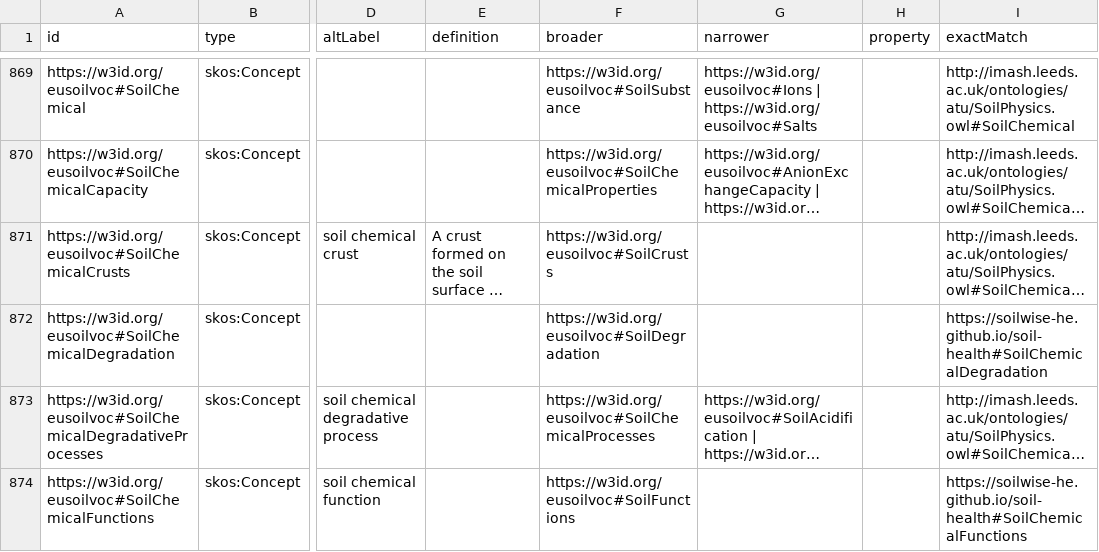
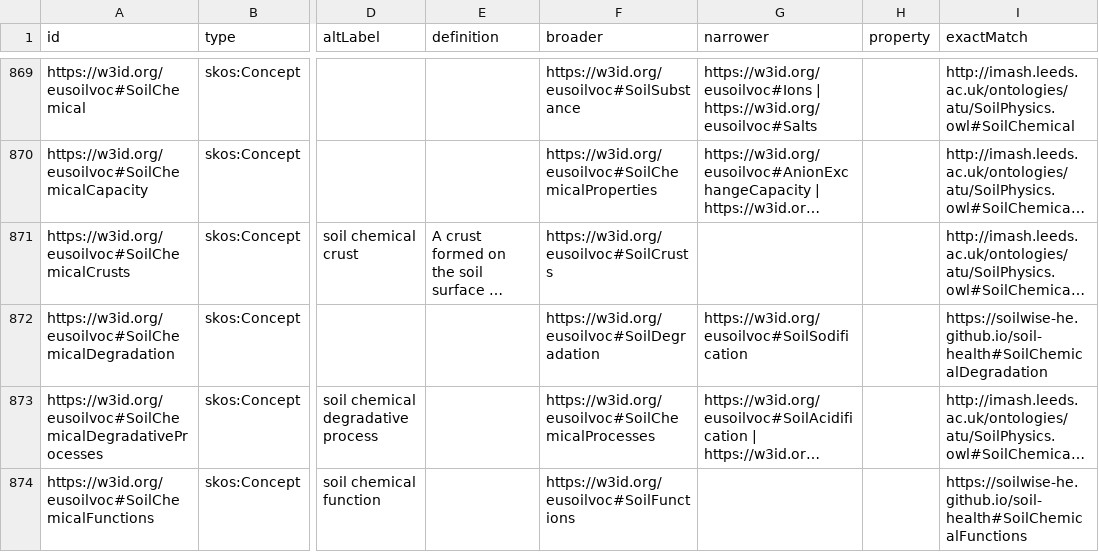
Before and after one commit to soilwise-he/soil-vocabs, a CSV file: SoilVoc_concepts.csv, drawn as a sheet; only a part is shown, gaps mark what is left out; long unchanged cells end in …; the diff covers the shown part only; the diff names each change by its address in the sheet, - before the commit and + after, or states it on an @@ line.

```diff
--- a/SoilVoc_concepts.csv
+++ b/SoilVoc_concepts.csv
-G872 (narrower): (empty)
+G872 (narrower): https://w3id.org/eusoilvoc#SoilSodification
```
Also changed, not shown: 3 added rows, 3 removed rows and 38 edited cells elsewhere in this file, 9 other files.
